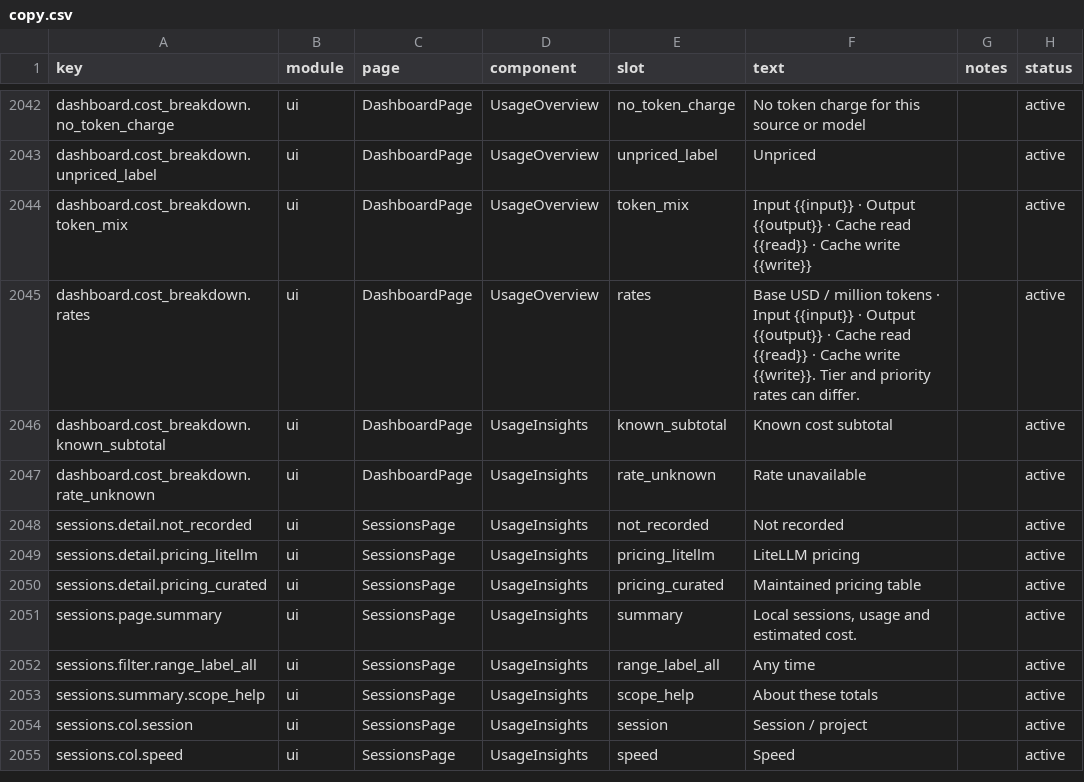
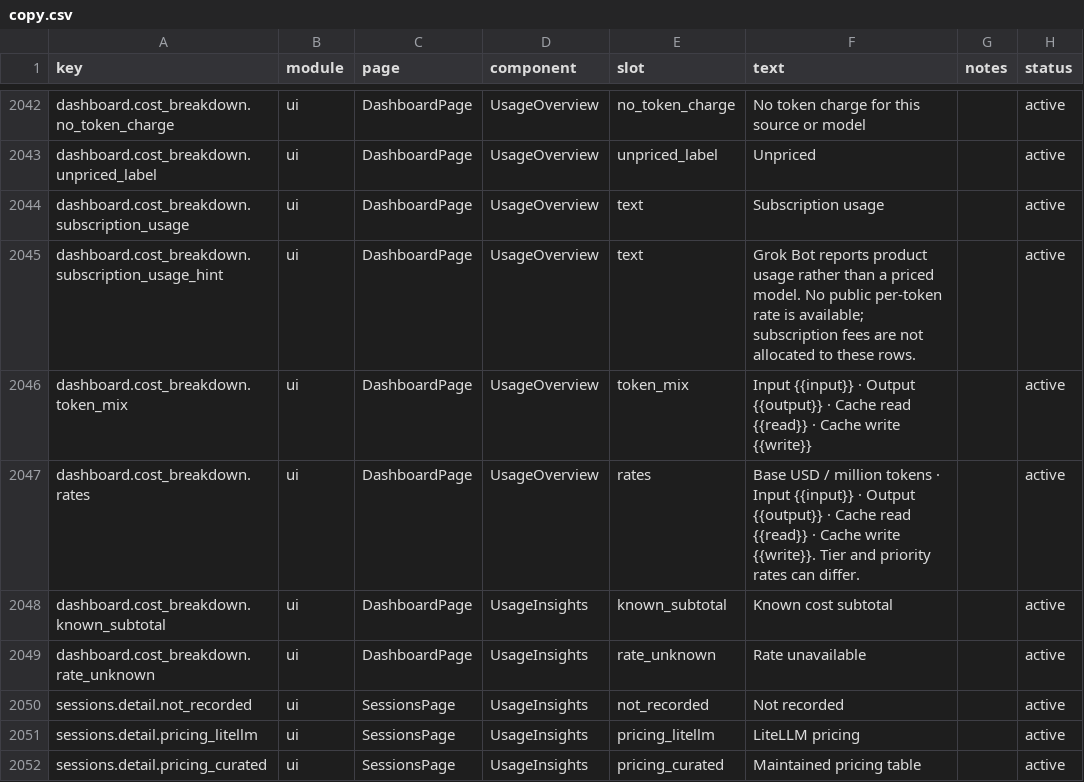
Before and after one commit to CYRYGBG/TokenTracker, a CSV file: dashboard/src/content/copy.csv, drawn as a sheet; only a part is shown, gaps mark what is left out; the shorter side is filled out with more unchanged rows; the diff names each change by its address in the sheet, - before the commit and + after, or states it on an @@ line.

```diff
--- a/dashboard/src/content/copy.csv
+++ b/dashboard/src/content/copy.csv
+row 2044: dashboard.cost_breakdown.subscription_usage | ui | DashboardPage | UsageOverview | text | Subscription usage |  | active
+row 2045: dashboard.cost_breakdown.subscription_usage_hint | ui | DashboardPage | UsageOverview | text | Grok Bot reports product usage rather than a priced model. No public per-token rate is available; subscription fees are not allocated to these rows. |  | active
```
Also changed, not shown: 36 other files.
